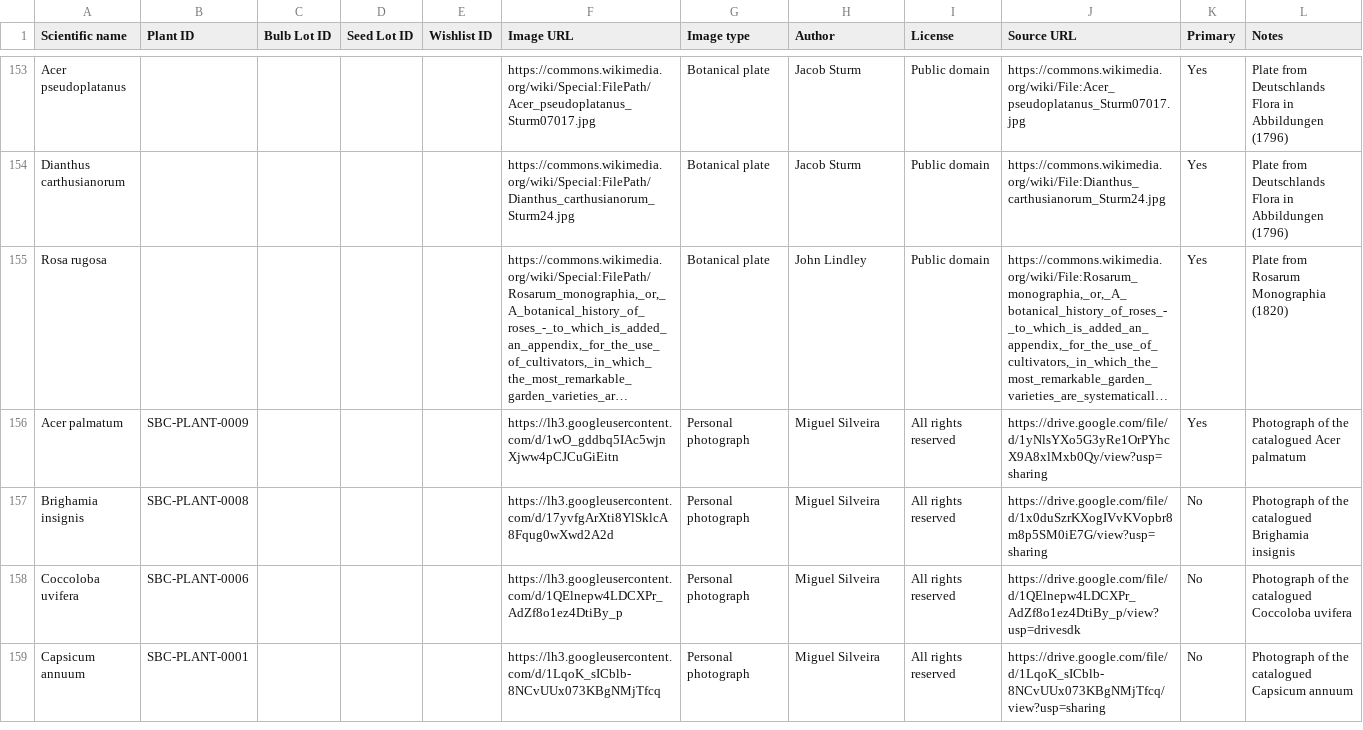
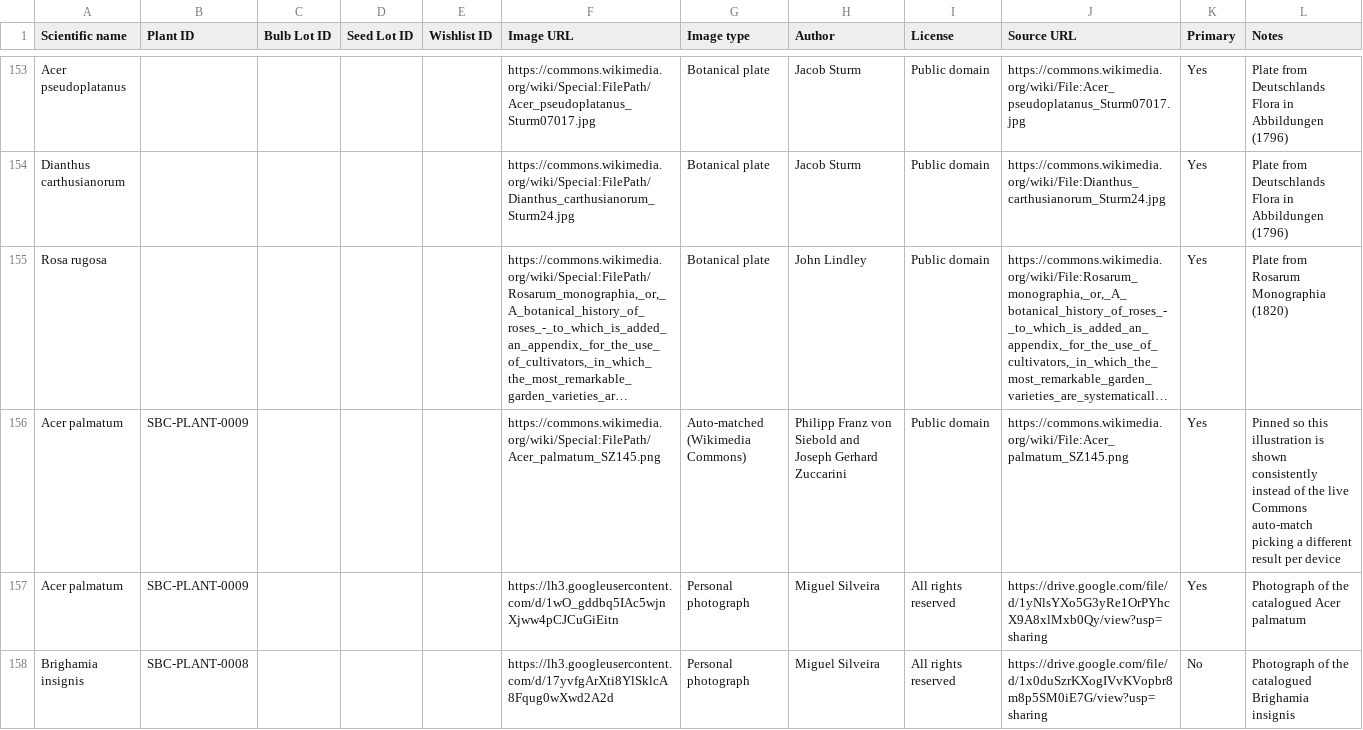
Before and after one commit to Driftwoodye/Driftwood-Garden, a CSV file: images.csv, drawn as a sheet; only a part is shown, gaps mark what is left out; the shorter side is filled out with more unchanged rows; long unchanged cells end in …; the diff names each change by its address in the sheet, - before the commit and + after, or states it on an @@ line.

```diff
--- a/images.csv
+++ b/images.csv
+row 156: Acer palmatum | SBC-PLANT-0009 |  |  |  | https://commons.wikimedia.org/wiki/Special:FilePath/Acer_palmatum_SZ145.png | Auto-matched (Wikimedia Commons) | Philipp Franz von Siebold and Joseph Gerhard Zuccarini | Public domain | https://commons.wikimedia.org/wiki/File:Acer_palmatum_SZ145.png | Yes | Pinned so this illustration is shown consistently instead of the live Commons auto-match picking a different result per device
```
